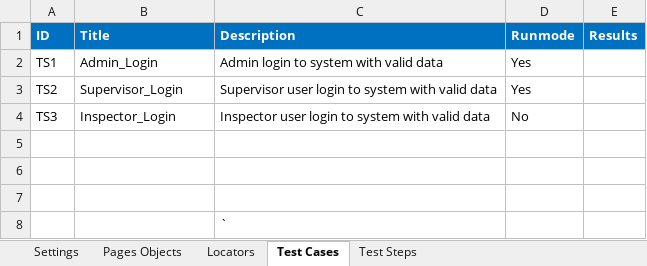
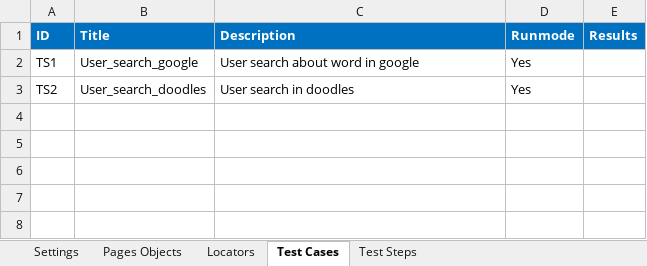
Before and after one commit to mwahab25/KeywordDriven, an Excel workbook: KeywordDriven.Desktop/TestCases.xlsx, sheet Test Cases, drawn as a sheet; values as stored, in another font and other column widths than the file's, no borders; the diff names each change by its address in the sheet, - before the commit and + after, or states it on an @@ line.

```diff
--- a/KeywordDriven.Desktop/TestCases.xlsx (sheet Test Cases)
+++ b/KeywordDriven.Desktop/TestCases.xlsx (sheet Test Cases)
-B2 (Title): Admin_Login
+B2 (Title): User_search_google
-C2 (Description): Admin login to system with valid data
+C2 (Description): User search about word in google
-B3 (Title): Supervisor_Login
+B3 (Title): User_search_doodles
-C3 (Description): Supervisor user login to system with valid data
+C3 (Description): User search in doodles
-row 4: TS3 | Inspector_Login | Inspector user login to system with valid data | No
-row 5: (empty)
-row 6: (empty)
-row 7: (empty)
-row 8:  |  | `
```
Also changed, not shown: sheet Test Steps, sheet Locators, sheet Pages Objects, sheet Settings, 5 other files.
